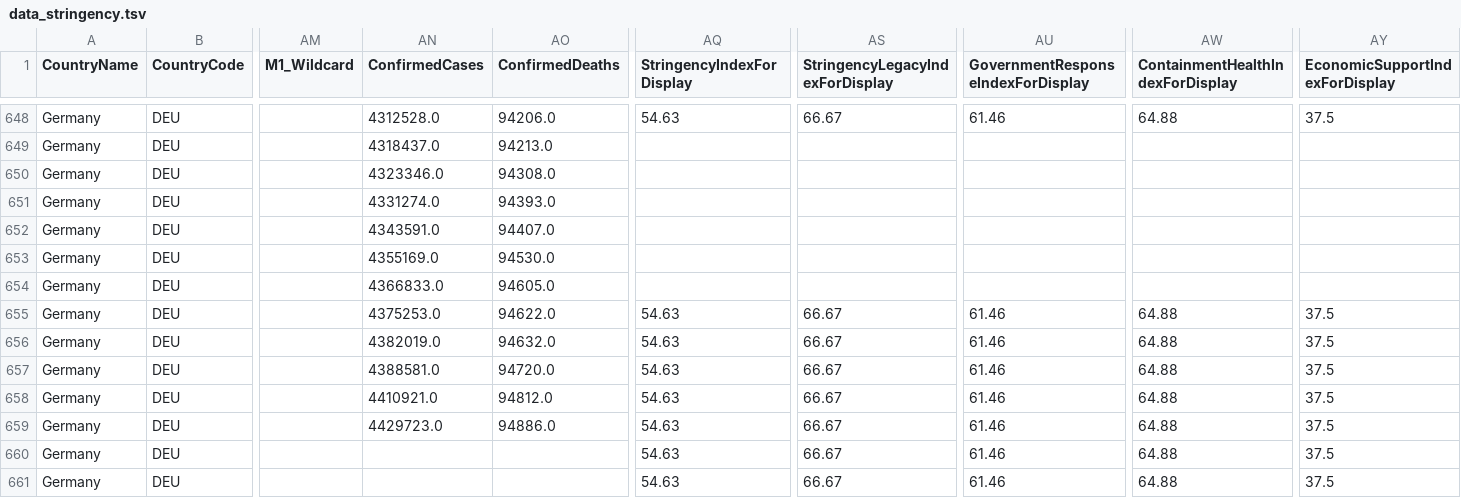
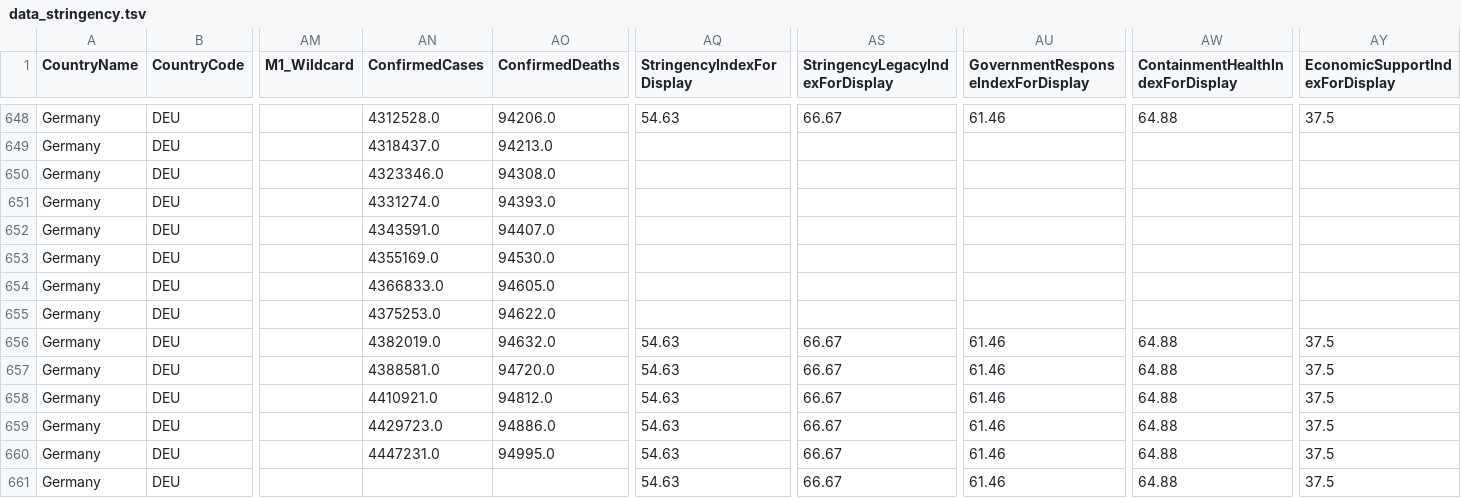
Before and after one commit to v4lue4dded/covid-19_germany, a TSV file: data_stringency.tsv, drawn as a sheet; only a part is shown, gaps mark what is left out; the diff names each change by its address in the sheet, - before the commit and + after, or states it on an @@ line.

Commit message:
date update: 2021-10-23 05:02:02

```diff
--- a/data_stringency.tsv
+++ b/data_stringency.tsv
-AQ655 (StringencyIndexForDisplay): 54.63
+AQ655 (StringencyIndexForDisplay): (empty)
-AS655 (StringencyLegacyIndexForDisplay): 66.67
+AS655 (StringencyLegacyIndexForDisplay): (empty)
-AU655: 61.46
+AU655: (empty)
-AW655 (ContainmentHealthIndexForDisplay): 64.88
+AW655 (ContainmentHealthIndexForDisplay): (empty)
-AY655 (EconomicSupportIndexForDisplay): 37.5
+AY655 (EconomicSupportIndexForDisplay): (empty)
-AN660 (ConfirmedCases): (empty)
+AN660 (ConfirmedCases): 4447231.0
-AO660 (ConfirmedDeaths): (empty)
+AO660 (ConfirmedDeaths): 94995.0
```
Also changed, not shown: 1 other file.
